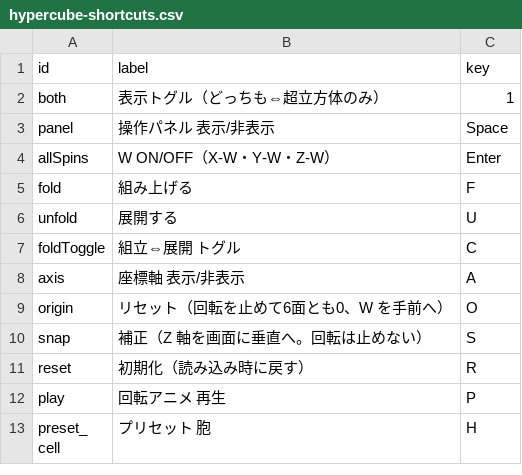
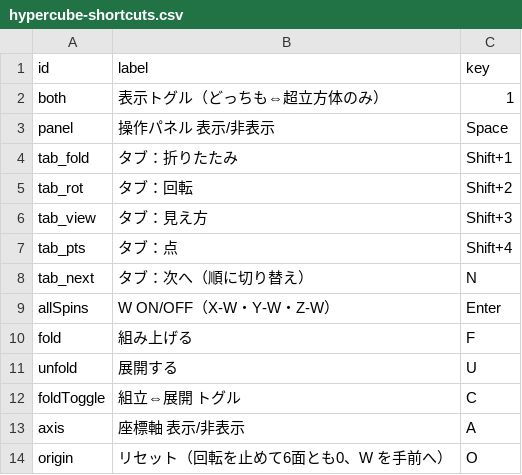
Before and after one commit to nonisgh/math-visualizations, a CSV file: hypercube-shortcuts.csv, drawn as a sheet; only a part is shown; the shorter side is filled out with more unchanged rows.

Commit message:
hypercube-shortcuts.csv: タブ切替（Shift+1〜4・N）を追加

```diff
--- a/hypercube-shortcuts.csv
+++ b/hypercube-shortcuts.csv
@@ -3,2 +3,7 @@ both,表示トグル（どっちも⇔超立方体のみ）,1
 panel,操作パネル 表示/非表示,Space
+tab_fold,タブ：折りたたみ,Shift+1
+tab_rot,タブ：回転,Shift+2
+tab_view,タブ：見え方,Shift+3
+tab_pts,タブ：点,Shift+4
+tab_next,タブ：次へ（順に切り替え）,N
 allSpins,W ON/OFF（X-W・Y-W・Z-W）,Enter
```
